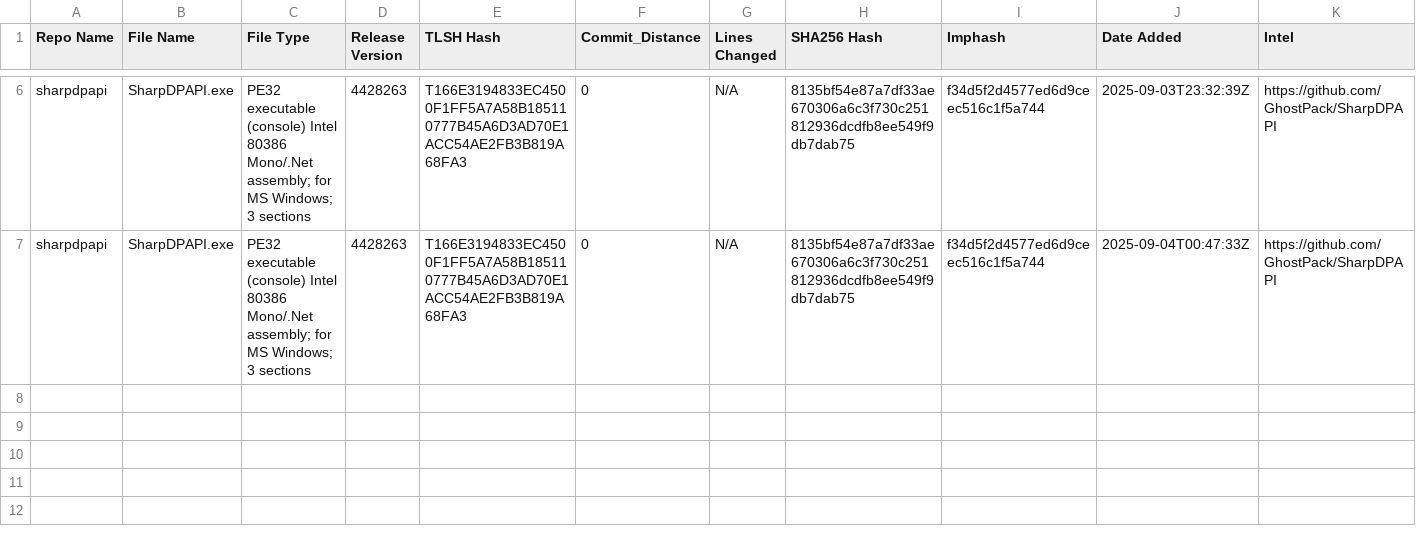
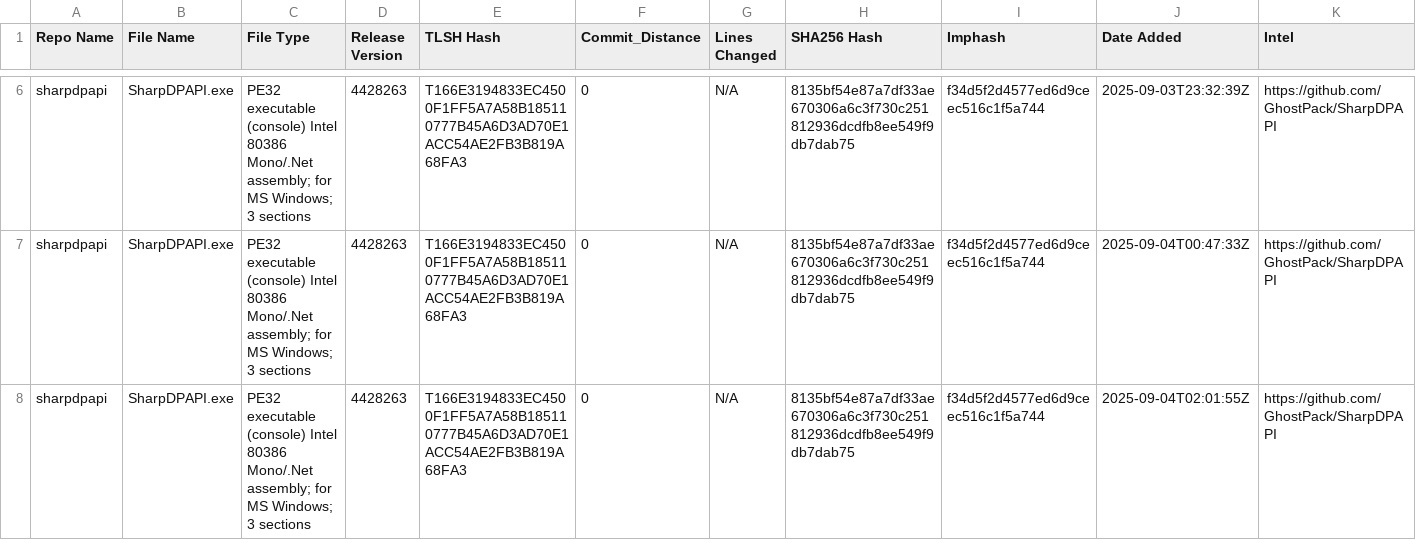
Before and after one commit to Magonia-Research/CelesTLSH-Hashes, a CSV file: sharpdpapi/sharpdpapi_tlsh_hashes.csv, drawn as a sheet; only a part is shown, gaps mark what is left out; the diff names each change by its address in the sheet, - before the commit and + after, or states it on an @@ line.

Commit message:
Updated TLSH CSV for sharpdpapi

```diff
--- a/sharpdpapi/sharpdpapi_tlsh_hashes.csv
+++ b/sharpdpapi/sharpdpapi_tlsh_hashes.csv
+row 8: sharpdpapi | SharpDPAPI.exe | PE32 executable (console) Intel 80386 Mono/.Net assembly; for MS Windows; 3 sections | 4428263 | T166E3194833EC4500F1FF5A7A58B185110777B45A6D3AD70E1ACC54AE2FB3B819A68FA3 | 0 | N/A | 8135bf54e87a7df33ae670306a6c3f730c251812936dcdfb8ee549f9db7dab75 | f34d5f2d4577ed6d9ceec516c1f5a744 | 2025-09-04T02:01:55Z | https://github.com/GhostPack/SharpDPAPI
```
